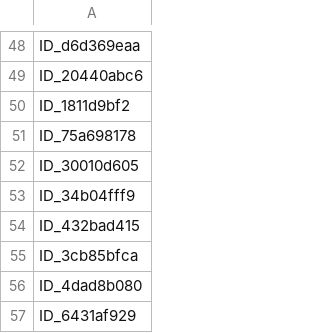
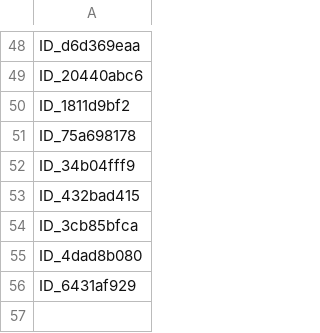
Before and after one commit to maxseidel/brain-scan-segmentation, a CSV file: invalid_ids.csv, drawn as a sheet; only a part is shown, gaps mark what is left out.

Commit message:
Update invalid_ids.csv
more repeats deleted

```diff
--- a/invalid_ids.csv
+++ b/invalid_ids.csv
@@ -51,3 +51,2 @@ ID_1811d9bf2
 ID_75a698178
-ID_30010d605
 ID_34b04fff9
```
